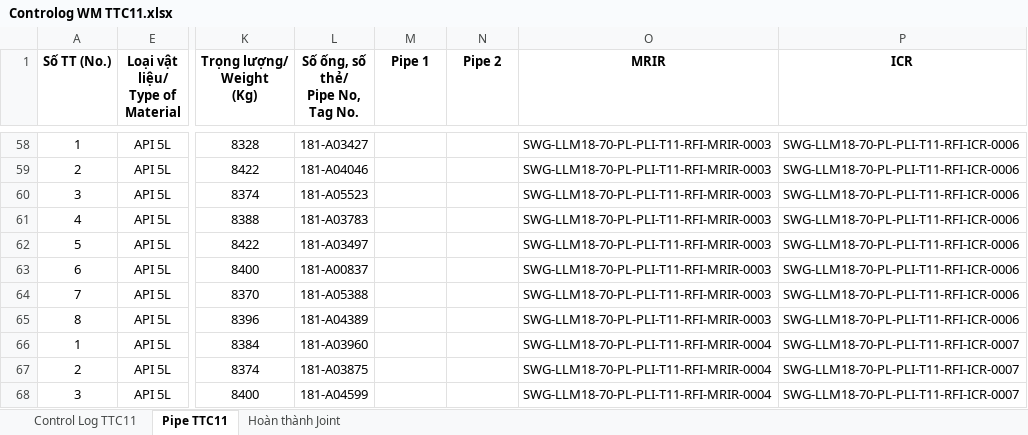
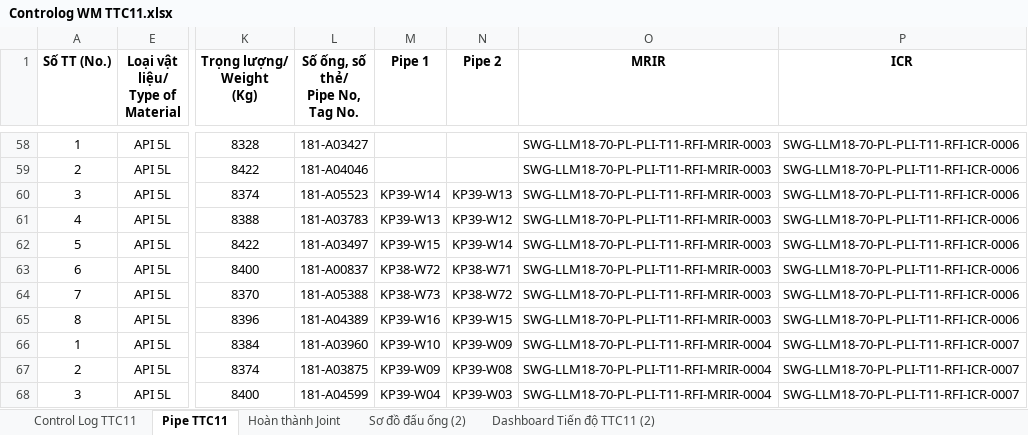
Before and after one commit to letruong28491-dotcom/Fome-rp-rfi-block-b, an Excel workbook: Fome_Sites/TTC11/Fome_Web_Data/Controlog WM TTC11.xlsx, sheet Pipe TTC11, drawn as a sheet; only a part is shown, gaps mark what is left out; values as stored, in another font and other column widths than the file's, no borders; conditional formats not drawn; the diff covers the shown part only; the diff names each change by its address in the sheet, - before the commit and + after, or states it on an @@ line.

```diff
--- a/Fome_Sites/TTC11/Fome_Web_Data/Controlog WM TTC11.xlsx (sheet Pipe TTC11)
+++ b/Fome_Sites/TTC11/Fome_Web_Data/Controlog WM TTC11.xlsx (sheet Pipe TTC11)
+sheet tab: Sơ đồ đấu ống (2)
+sheet tab: Dashboard Tiến độ TTC11 (2)
-M60 (Pipe 1): (empty)
+M60 (Pipe 1): KP39-W14
-N60 (Pipe 2): (empty)
+N60 (Pipe 2): KP39-W13
-M61 (Pipe 1): (empty)
+M61 (Pipe 1): KP39-W13
-N61 (Pipe 2): (empty)
+N61 (Pipe 2): KP39-W12
-M62 (Pipe 1): (empty)
+M62 (Pipe 1): KP39-W15
-N62 (Pipe 2): (empty)
+N62 (Pipe 2): KP39-W14
-M63 (Pipe 1): (empty)
+M63 (Pipe 1): KP38-W72
-N63 (Pipe 2): (empty)
+N63 (Pipe 2): KP38-W71
-M64 (Pipe 1): (empty)
+M64 (Pipe 1): KP38-W73
-N64 (Pipe 2): (empty)
+N64 (Pipe 2): KP38-W72
-M65 (Pipe 1): (empty)
+M65 (Pipe 1): KP39-W16
-N65 (Pipe 2): (empty)
+N65 (Pipe 2): KP39-W15
-M66 (Pipe 1): (empty)
+M66 (Pipe 1): KP39-W10
-N66 (Pipe 2): (empty)
+N66 (Pipe 2): KP39-W09
-M67 (Pipe 1): (empty)
+M67 (Pipe 1): KP39-W09
-N67 (Pipe 2): (empty)
+N67 (Pipe 2): KP39-W08
-M68 (Pipe 1): (empty)
+M68 (Pipe 1): KP39-W04
-N68 (Pipe 2): (empty)
+N68 (Pipe 2): KP39-W03
```
Also changed, not shown: 16 added rows and 61 edited cells elsewhere in this sheet, sheet Control Log TTC11, sheet Hoàn thành Joint, formulas that keep their value, hidden cells, charts or pictures, Fome_Sites/TTC11/Fome_Web_Data/FORM CHOOSE REPORT - TTC11.xlsx, 5 other files.
